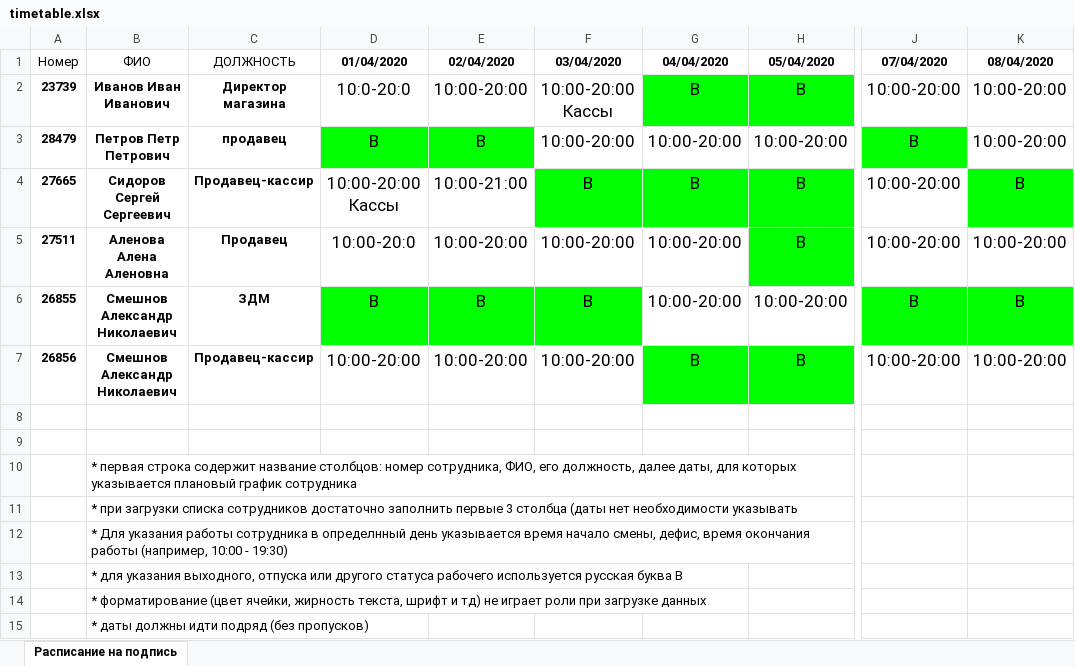
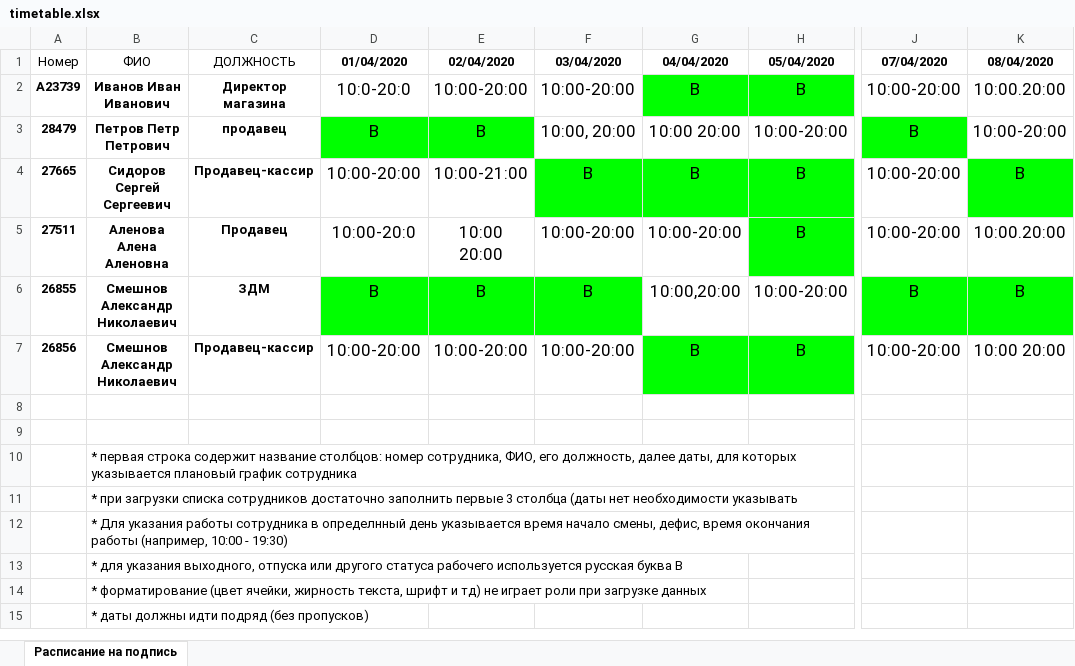
Before and after one commit to AlimanDev/mindandmachine, an Excel workbook: etc/scripts/timetable.xlsx, sheet Расписание на подпись, drawn as a sheet; only a part is shown, gaps mark what is left out; values as stored, in another font and other column widths than the file's, no borders; ↵ is a line break in a cell; the diff names each change by its address in the sheet, - before the commit and + after, or states it on an @@ line.

```diff
--- a/etc/scripts/timetable.xlsx (sheet Расписание на подпись)
+++ b/etc/scripts/timetable.xlsx (sheet Расписание на подпись)
-A2 (Номер): 23739
+A2 (Номер): A23739
-F2 (03/04/2020): 10:00-20:00 Кассы
+F2 (03/04/2020): 10:00-20:00
-K2 (08/04/2020): 10:00-20:00
+K2 (08/04/2020): 10:00.20:00
-F3 (03/04/2020): 10:00-20:00
+F3 (03/04/2020): 10:00, 20:00
-G3 (04/04/2020): 10:00-20:00
+G3 (04/04/2020): 10:00 20:00
-D4 (01/04/2020): 10:00-20:00 Кассы
+D4 (01/04/2020): 10:00-20:00
-E5 (02/04/2020): 10:00-20:00
+E5 (02/04/2020): 10:00 ↵ 20:00
-K5 (08/04/2020): 10:00-20:00
+K5 (08/04/2020): 10:00.20:00
-G6 (04/04/2020): 10:00-20:00
+G6 (04/04/2020): 10:00,20:00
-K7 (08/04/2020): 10:00-20:00
+K7 (08/04/2020): 10:00 20:00
```
Also changed, not shown: etc/scripts/timetable_overlap.xlsx, etc/scripts/timetable_rows.xlsx, 3 other files.
